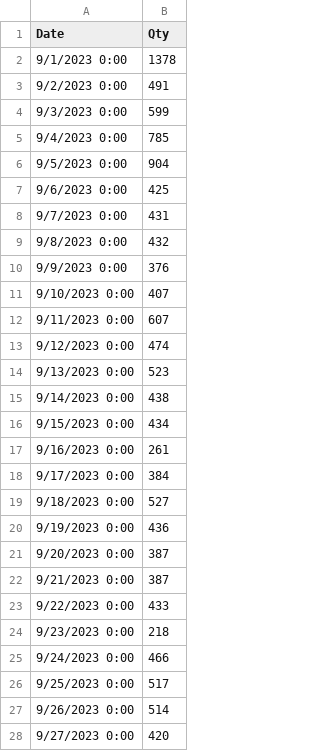
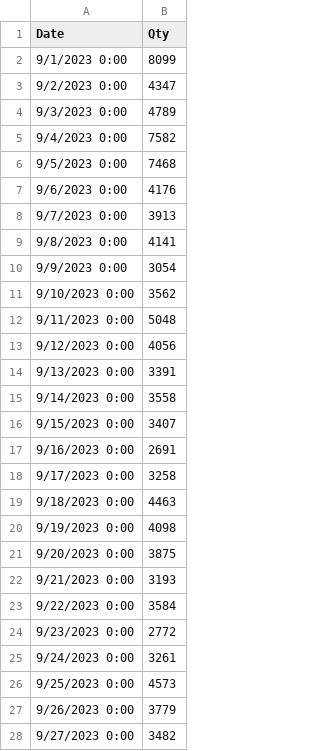
Before and after one commit to PriyaBrataSen/Machine_Learning_with_python, a CSV file: Data/data.csv, drawn as a sheet; only a part is shown; the diff covers the shown part only.

Commit message:
Add files via upload

```diff
--- a/Data/data.csv
+++ b/Data/data.csv
@@ -1,28 +1,28 @@
 Date,Qty
-9/1/2023 0:00,1378
-9/2/2023 0:00,491
-9/3/2023 0:00,599
-9/4/2023 0:00,785
-9/5/2023 0:00,904
-9/6/2023 0:00,425
-9/7/2023 0:00,431
-9/8/2023 0:00,432
-9/9/2023 0:00,376
-9/10/2023 0:00,407
-9/11/2023 0:00,607
-9/12/2023 0:00,474
-9/13/2023 0:00,523
-9/14/2023 0:00,438
-9/15/2023 0:00,434
-9/16/2023 0:00,261
-9/17/2023 0:00,384
-9/18/2023 0:00,527
-9/19/2023 0:00,436
-9/20/2023 0:00,387
-9/21/2023 0:00,387
-9/22/2023 0:00,433
-9/23/2023 0:00,218
-9/24/2023 0:00,466
-9/25/2023 0:00,517
-9/26/2023 0:00,514
-9/27/2023 0:00,420
+9/1/2023 0:00,8099
+9/2/2023 0:00,4347
+9/3/2023 0:00,4789
+9/4/2023 0:00,7582
+9/5/2023 0:00,7468
+9/6/2023 0:00,4176
+9/7/2023 0:00,3913
+9/8/2023 0:00,4141
+9/9/2023 0:00,3054
+9/10/2023 0:00,3562
+9/11/2023 0:00,5048
+9/12/2023 0:00,4056
+9/13/2023 0:00,3391
+9/14/2023 0:00,3558
+9/15/2023 0:00,3407
+9/16/2023 0:00,2691
+9/17/2023 0:00,3258
+9/18/2023 0:00,4463
+9/19/2023 0:00,4098
+9/20/2023 0:00,3875
+9/21/2023 0:00,3193
+9/22/2023 0:00,3584
+9/23/2023 0:00,2772
+9/24/2023 0:00,3261
+9/25/2023 0:00,4573
+9/26/2023 0:00,3779
+9/27/2023 0:00,3482
```
Also changed, not shown: 1 removed row and 88 edited cells elsewhere in this file.
